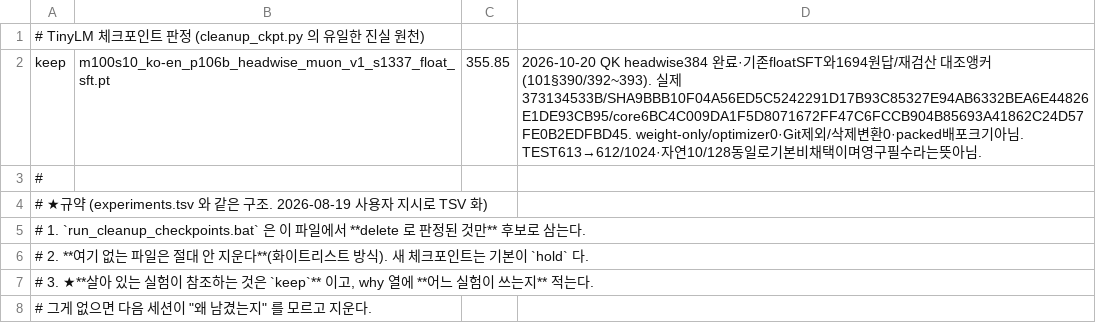
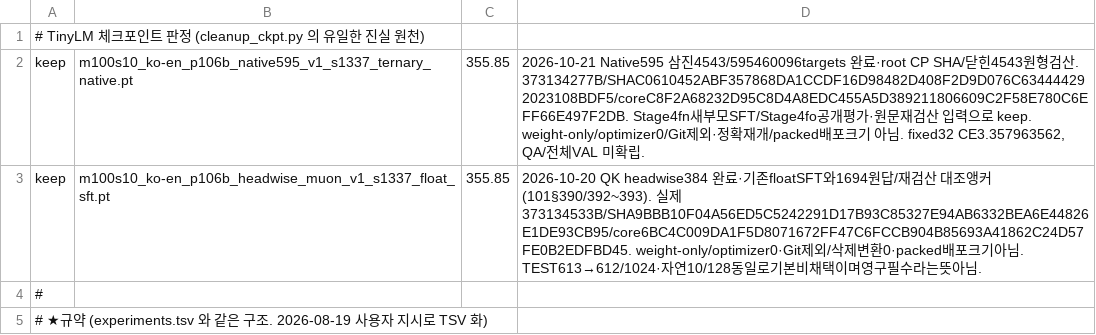
Before and after one commit to myplmy/TinyLM, a TSV file: checkpoints.tsv, drawn as a sheet; only a part is shown; the shorter side is filled out with more unchanged rows.

Commit message:
실험: 삼진595M 학습 완료와 원형·시간계측 분리 기록
- 실제4543회·595460096 targets와 새weight-only CP의바이트/SHA·닫힌원형검산 완료
- 고정원문32구간 CE3.499512→3.357964를원천·일정이함께달라진패키지관측으로기록하고일반QA성공은유보
- worker UTC/perf 차이631.936초와budget 재현명령600초정정을원본불변으로보존
- 완료80로그/조건148·전수68통과/6미실행·체크포인트keep와완료SH원형/명령을기록
- 진행 중실수팔·실제체크포인트·캐시·무관변경은Git에포함하지않음

```diff
--- a/checkpoints.tsv
+++ b/checkpoints.tsv
@@ -1,2 +1,3 @@
 # TinyLM 체크포인트 판정 (cleanup_ckpt.py 의 유일한 진실 원천)
+keep	m100s10_ko-en_p106b_native595_v1_s1337_ternary_native.pt	355.85	2026-10-21 Native595 삼진4543/595460096targets 완료·root CP SHA/닫힌4543원형검산. 373134277B/SHAC0610452ABF357868DA1CCDF16D98482D408F2D9D076C634444292023108BDF5/coreC8F2A68232D95C8D4A8EDC455A5D389211806609C2F58E780C6EFF66E497F2DB. Stage4fn새부모SFT/Stage4fo공개평가·원문재검산 입력으로 keep. weight-only/optimizer0/Git제외·정확재개/packed배포크기 아님. fixed32 CE3.357963562, QA/전체VAL 미확립.
 keep	m100s10_ko-en_p106b_headwise_muon_v1_s1337_float_sft.pt	355.85	2026-10-20 QK headwise384 완료·기존floatSFT와1694원답/재검산 대조앵커(101§390/392~393). 실제373134533B/SHA9BBB10F04A56ED5C5242291D17B93C85327E94AB6332BEA6E44826E1DE93CB95/core6BC4C009DA1F5D8071672FF47C6FCCB904B85693A41862C24D57FE0B2EDFBD45. weight-only/optimizer0·Git제외/삭제변환0·packed배포크기아님. TEST613→612/1024·자연10/128동일로기본비채택이며영구필수라는뜻아님.
```
Also changed, not shown: experiments.tsv, 16 other files.
